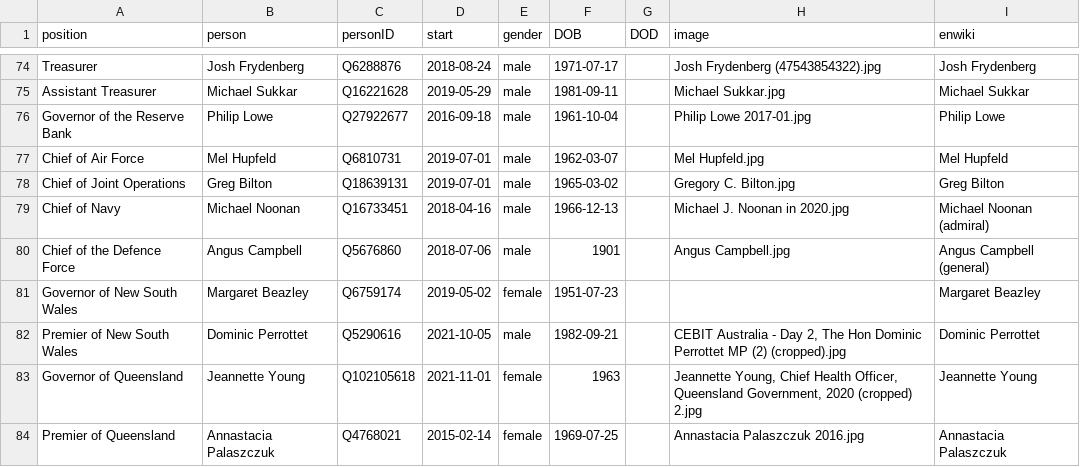
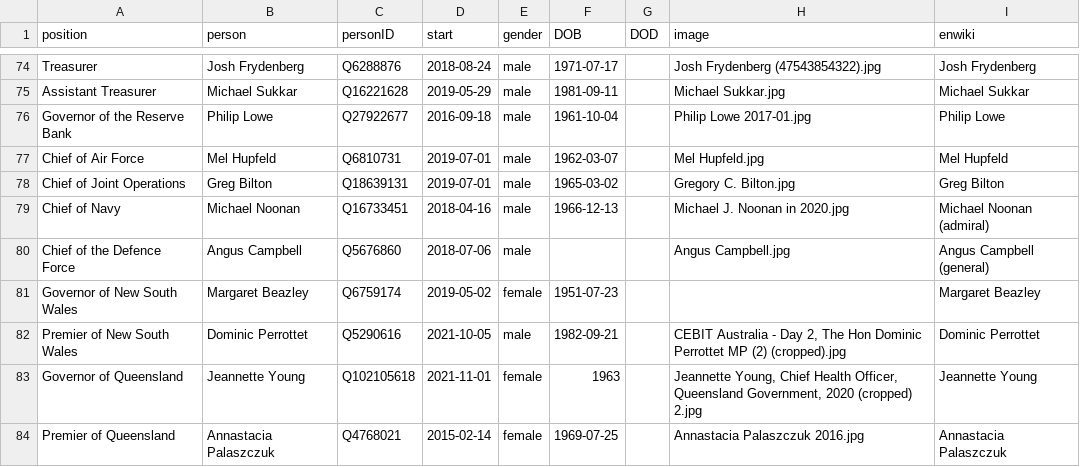
Before and after one commit to every-politician-scrapers/australia-cabinet, a CSV file: html/current.csv, drawn as a sheet; only a part is shown, gaps mark what is left out.

```diff
--- a/html/current.csv
+++ b/html/current.csv
@@ -79,3 +79,3 @@ Chief of Joint Operations,Greg Bilton,Q18639131,2019-07-01,male,1965-03-02,,Greg
 Chief of Navy,Michael Noonan,Q16733451,2018-04-16,male,1966-12-13,,Michael J. Noonan in 2020.jpg,Michael Noonan (admiral)
-Chief of the Defence Force,Angus Campbell,Q5676860,2018-07-06,male,1901,,Angus Campbell.jpg,Angus Campbell (general)
+Chief of the Defence Force,Angus Campbell,Q5676860,2018-07-06,male,,,Angus Campbell.jpg,Angus Campbell (general)
 Governor of New South Wales,Margaret Beazley,Q6759174,2019-05-02,female,1951-07-23,,,Margaret Beazley
```
Also changed, not shown: 2 other files.
